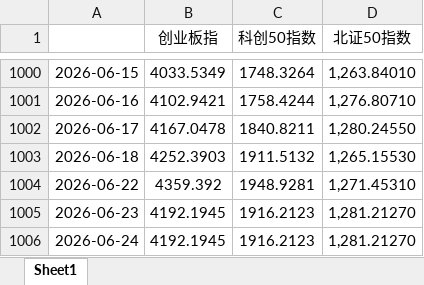
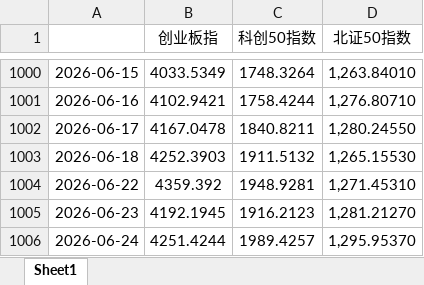
Before and after one commit to hm-yuan/bse_dashboard, an Excel workbook: data/raw/时间序列数据.xlsx, sheet Sheet1, drawn as a sheet; only a part is shown, gaps mark what is left out; values as stored, in another font and other column widths than the file's, no borders; the diff names each change by its address in the sheet, - before the commit and + after, or states it on an @@ line.

```diff
--- a/data/raw/时间序列数据.xlsx (sheet Sheet1)
+++ b/data/raw/时间序列数据.xlsx (sheet Sheet1)
-B1006 (创业板指): 4192.1945
+B1006 (创业板指): 4251.4244
-C1006 (科创50指数): 1916.2123
+C1006 (科创50指数): 1989.4257
-D1006 (北证50指数): 1,281.21270
+D1006 (北证50指数): 1,295.95370
```
Also changed, not shown: data/raw/北证A股近期走势.xlsx, 3 other files.
